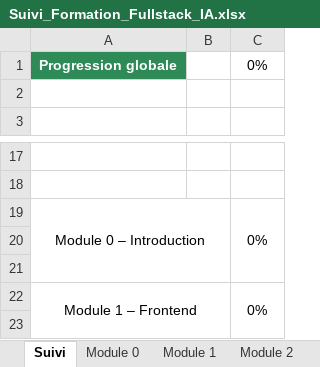
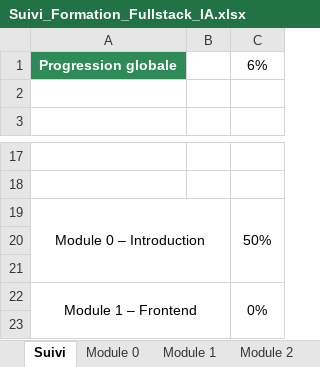
Before and after one commit to SephyrothC/fullstack-ia-formation, an Excel workbook: Suivi_Formation_Fullstack_IA.xlsx, sheet Suivi, drawn as a sheet; only a part is shown, gaps mark what is left out; values as stored, in another font and other column widths than the file's, no borders; charts and pictures and conditional formats not drawn; the diff names each change by its address in the sheet, - before the commit and + after, or states it on an @@ line.

```diff
--- a/Suivi_Formation_Fullstack_IA.xlsx (sheet Suivi)
+++ b/Suivi_Formation_Fullstack_IA.xlsx (sheet Suivi)
-C1: 0%
+C1: 6%
-C19: 0%
+C19: 50%
```
Also changed, not shown: sheet Module 0, charts or pictures, 2 other files.
